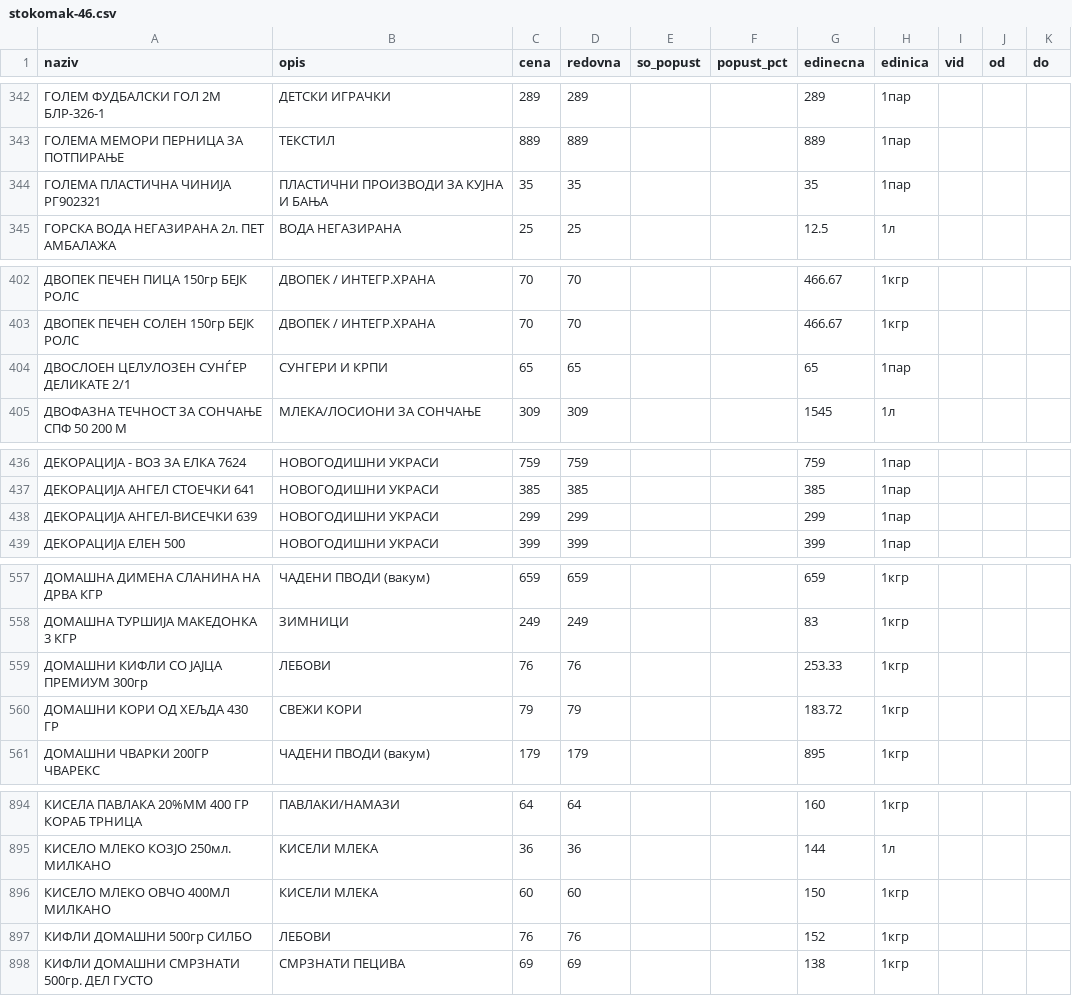
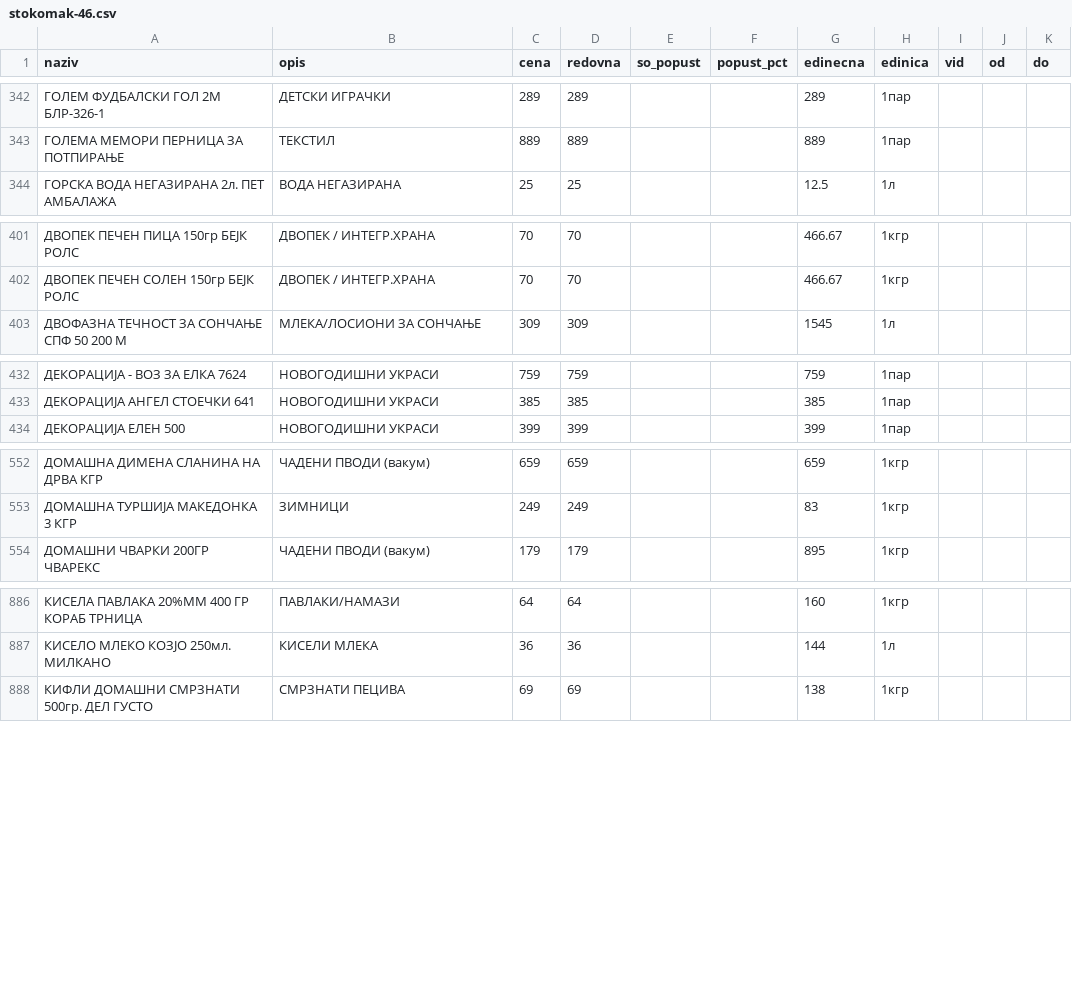
Before and after one commit to zorannastov-blip/stip-akcii, a CSV file: podatoci/sostojba/stokomak-46.csv, drawn as a sheet; only a part is shown, gaps mark what is left out; the diff covers the shown part only; the diff names each change by its address in the sheet, - before the commit and + after, or states it on an @@ line.

```diff
--- a/podatoci/sostojba/stokomak-46.csv
+++ b/podatoci/sostojba/stokomak-46.csv
-row 344: ГОЛЕМА ПЛАСТИЧНА ЧИНИЈА РГ902321 | ПЛАСТИЧНИ ПРОИЗВОДИ ЗА КУЈНА И БАЊА | 35 | 35 |  |  | 35 | 1пар
-row 404: ДВОСЛОЕН ЦЕЛУЛОЗЕН СУНЃЕР ДЕЛИКАТЕ 2/1 | СУНГЕРИ И КРПИ | 65 | 65 |  |  | 65 | 1пар
-row 438: ДЕКОРАЦИЈА АНГЕЛ-ВИСЕЧКИ 639 | НОВОГОДИШНИ УКРАСИ | 299 | 299 |  |  | 299 | 1пар
-row 559: ДОМАШНИ КИФЛИ СО ЈАЈЦА ПРЕМИУМ 300гр | ЛЕБОВИ | 76 | 76 |  |  | 253.33 | 1кгр
-row 560: ДОМАШНИ КОРИ ОД ХЕЉДА 430 ГР | СВЕЖИ КОРИ | 79 | 79 |  |  | 183.72 | 1кгр
-row 896: КИСЕЛО МЛЕКО ОВЧО 400МЛ МИЛКАНО | КИСЕЛИ МЛЕКА | 60 | 60 |  |  | 150 | 1кгр
-row 897: КИФЛИ ДОМАШНИ 500гр СИЛБО | ЛЕБОВИ | 76 | 76 |  |  | 152 | 1кгр
```
Also changed, not shown: 21 removed rows and 18 edited cells elsewhere in this file, podatoci/sostojba/ramstore-ramstore-shtip.csv, podatoci/sostojba/stokomak-30.csv, 12 other files.
